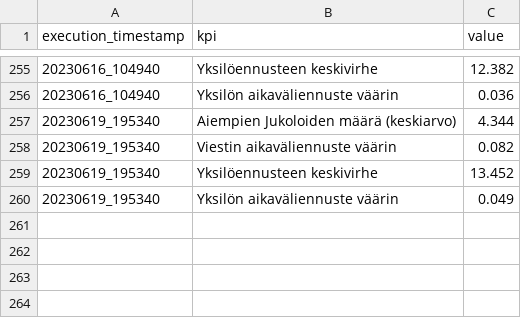
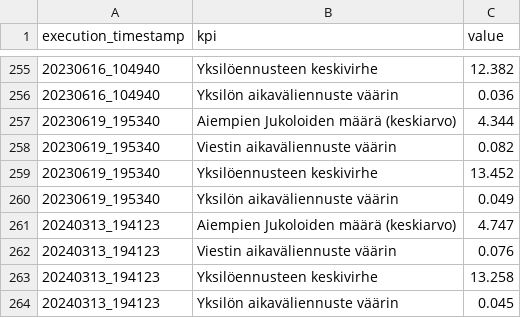
Before and after one commit to dins/jukola-xml-model, a TSV file: reports/reports_summary.tsv, drawn as a sheet; only a part is shown, gaps mark what is left out; the diff names each change by its address in the sheet, - before the commit and + after, or states it on an @@ line.

Commit message:
add 2023 data and rerun all

```diff
--- a/reports/reports_summary.tsv
+++ b/reports/reports_summary.tsv
+row 261: 20240313_194123 | Aiempien Jukoloiden määrä (keskiarvo) | 4.747
+row 262: 20240313_194123 | Viestin aikaväliennuste väärin | 0.076
+row 263: 20240313_194123 | Yksilöennusteen keskivirhe | 13.258
+row 264: 20240313_194123 | Yksilön aikaväliennuste väärin | 0.045
```
Also changed, not shown: 46 other files.
